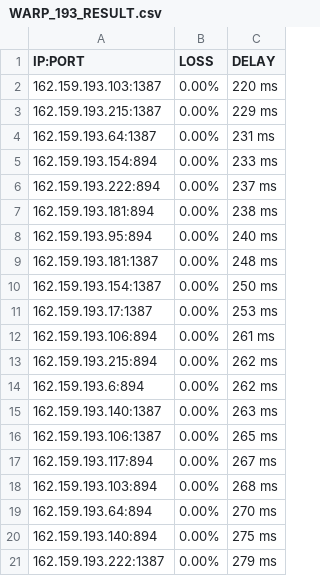
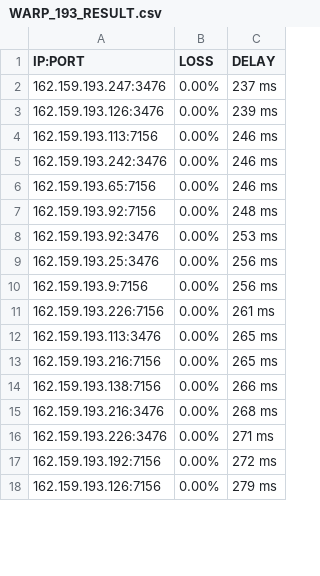
Before and after one commit to blesdmm/WARP2sub, a CSV file: WARP_193_RESULT.csv, drawn as a sheet; only a part is shown; the diff covers the shown part only.

```diff
--- a/WARP_193_RESULT.csv
+++ b/WARP_193_RESULT.csv
@@ -1,21 +1,18 @@
 IP:PORT, LOSS, DELAY
-162.159.193.103:1387,0.00%,220 ms
-162.159.193.215:1387,0.00%,229 ms
-162.159.193.64:1387,0.00%,231 ms
-162.159.193.154:894,0.00%,233 ms
-162.159.193.222:894,0.00%,237 ms
-162.159.193.181:894,0.00%,238 ms
-162.159.193.95:894,0.00%,240 ms
-162.159.193.181:1387,0.00%,248 ms
-162.159.193.154:1387,0.00%,250 ms
-162.159.193.17:1387,0.00%,253 ms
-162.159.193.106:894,0.00%,261 ms
-162.159.193.215:894,0.00%,262 ms
-162.159.193.6:894,0.00%,262 ms
-162.159.193.140:1387,0.00%,263 ms
-162.159.193.106:1387,0.00%,265 ms
-162.159.193.117:894,0.00%,267 ms
-162.159.193.103:894,0.00%,268 ms
-162.159.193.64:894,0.00%,270 ms
-162.159.193.140:894,0.00%,275 ms
-162.159.193.222:1387,0.00%,279 ms
+162.159.193.247:3476,0.00%,237 ms
+162.159.193.126:3476,0.00%,239 ms
+162.159.193.113:7156,0.00%,246 ms
+162.159.193.242:3476,0.00%,246 ms
+162.159.193.65:7156,0.00%,246 ms
+162.159.193.92:7156,0.00%,248 ms
+162.159.193.92:3476,0.00%,253 ms
+162.159.193.25:3476,0.00%,256 ms
+162.159.193.9:7156,0.00%,256 ms
+162.159.193.226:7156,0.00%,261 ms
+162.159.193.113:3476,0.00%,265 ms
+162.159.193.216:7156,0.00%,265 ms
+162.159.193.138:7156,0.00%,266 ms
+162.159.193.216:3476,0.00%,268 ms
+162.159.193.226:3476,0.00%,271 ms
+162.159.193.192:7156,0.00%,272 ms
+162.159.193.126:7156,0.00%,279 ms
```
Also changed, not shown: 4 added rows, 1 removed row and 15 edited cells elsewhere in this file, WARP_BEST_RESULT.csv, WARP_DIFF_RESULT.csv, 3 other files.
